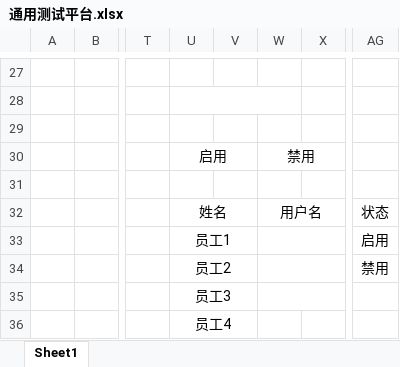
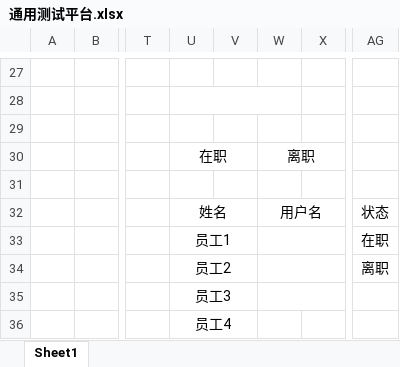
Before and after one commit to wr190853093/General_Test_Platform, an Excel workbook: 通用测试平台.xlsx, sheet Sheet1, drawn as a sheet; only a part is shown, gaps mark what is left out; values as stored, in another font and other column widths than the file's, no borders; the diff names each change by its address in the sheet, - before the commit and + after, or states it on an @@ line.

```diff
--- a/通用测试平台.xlsx (sheet Sheet1)
+++ b/通用测试平台.xlsx (sheet Sheet1)
-U30: 启用
+U30: 在职
-W30: 禁用
+W30: 离职
-AG33: 启用
+AG33: 在职
-AG34: 禁用
+AG34: 离职
```
Also changed, not shown: 1 other file.
